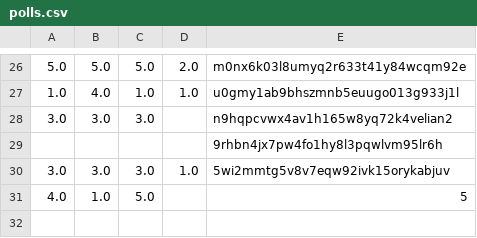
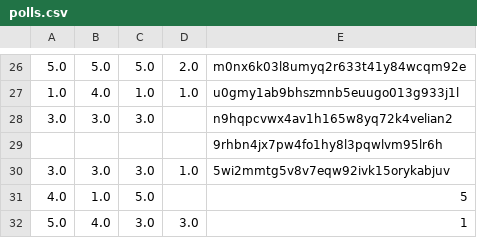
Before and after one commit to juliavictor/my-first-blog, a CSV file: polls.csv, drawn as a sheet; only a part is shown, gaps mark what is left out.

```diff
--- a/polls.csv
+++ b/polls.csv
@@ -31 +31,2 @@
 4.0,1.0,5.0,,5
+5.0,4.0,3.0,3.0,1
```
Also changed, not shown: categories.csv, recommend.csv, 2 other files.
